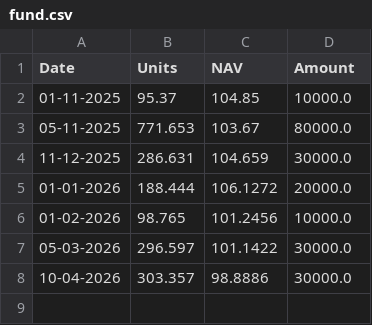
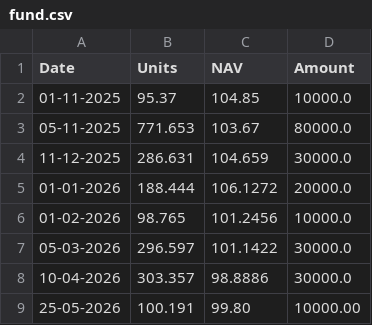
Before and after one commit to sumansourabhcsc/investment, a CSV file: mutualfund/nippon_largecap_fund/fund.csv, drawn as a sheet; the diff names each change by its address in the sheet, - before the commit and + after, or states it on an @@ line.

Commit message:
Add units: nippon_largecap_fund on 25-05-2026

```diff
--- a/mutualfund/nippon_largecap_fund/fund.csv
+++ b/mutualfund/nippon_largecap_fund/fund.csv
+row 9: 25-05-2026 | 100.191 | 99.80 | 10000.00
```
